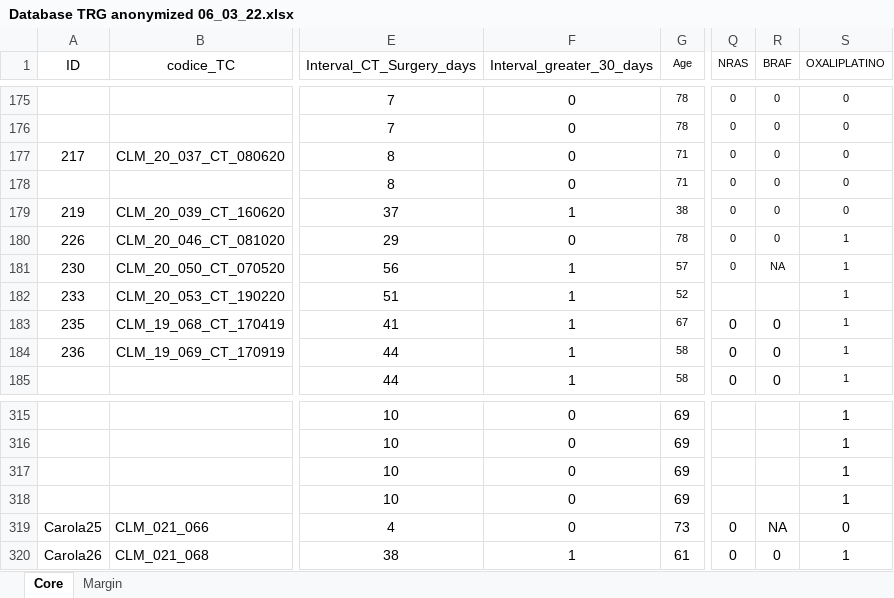
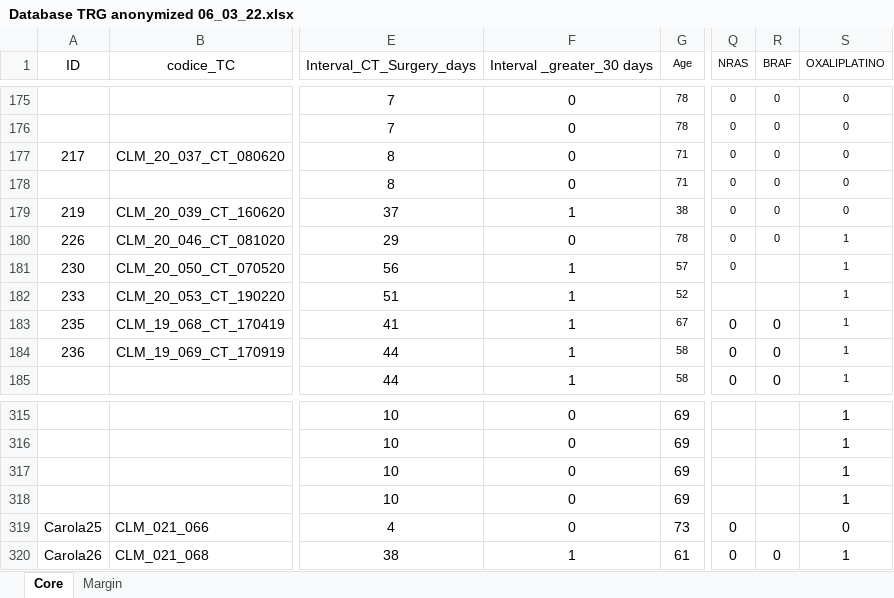
Before and after one commit to BiancaMisino/Applied-statistics, an Excel workbook: Database TRG anonymized 06_03_22.xlsx, sheet Core, drawn as a sheet; only a part is shown, gaps mark what is left out; values as stored, in another font and other column widths than the file's, no borders; conditional formats not drawn; the diff covers the shown part only; the diff names each change by its address in the sheet, - before the commit and + after, or states it on an @@ line.

```diff
--- a/Database TRG anonymized 06_03_22.xlsx (sheet Core)
+++ b/Database TRG anonymized 06_03_22.xlsx (sheet Core)
-F1: Interval_greater_30_days
+F1: Interval _greater_30 days
-R181 (BRAF): NA
+R181 (BRAF): (empty)
-R319 (BRAF): NA
+R319 (BRAF): (empty)
```
Also changed, not shown: 11 edited cells elsewhere in this sheet.
